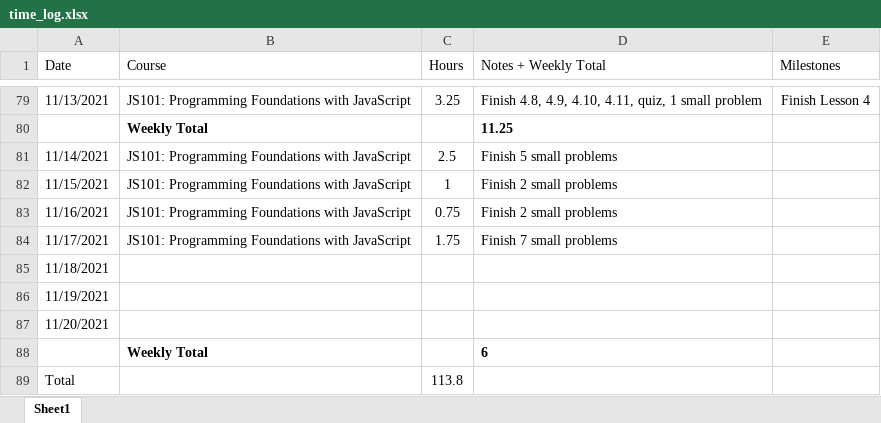
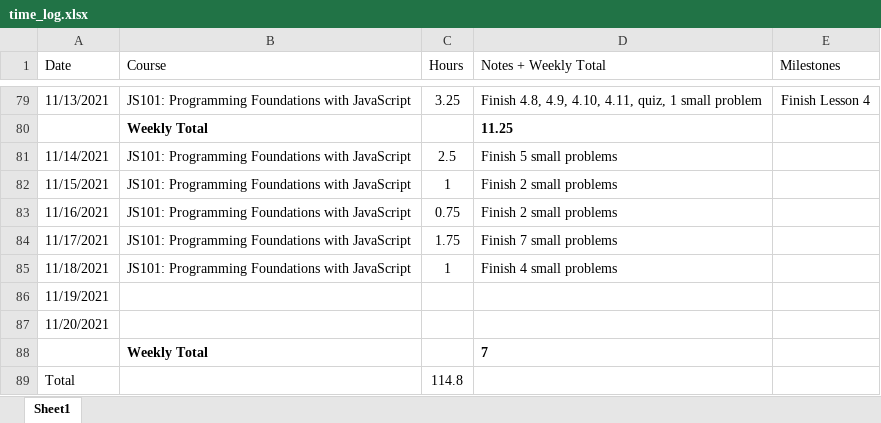
Before and after one commit to csommerl/js_101, an Excel workbook: time_log.xlsx, sheet Sheet1, drawn as a sheet; only a part is shown, gaps mark what is left out; values as stored, in another font and other column widths than the file's, no borders; table styles not drawn; the diff names each change by its address in the sheet, - before the commit and + after, or states it on an @@ line.

```diff
--- a/time_log.xlsx (sheet Sheet1)
+++ b/time_log.xlsx (sheet Sheet1)
-B85 (Course): (empty)
+B85 (Course): JS101: Programming Foundations with JavaScript
-C85 (Hours): (empty)
+C85 (Hours): 1
-D85 (Notes + Weekly Total): (empty)
+D85 (Notes + Weekly Total): Finish 4 small problems
-D88 (Notes + Weekly Total): 6
+D88 (Notes + Weekly Total): 7
-C89 (Hours): 113.8
+C89 (Hours): 114.8
```
Also changed, not shown: 6 other files.
